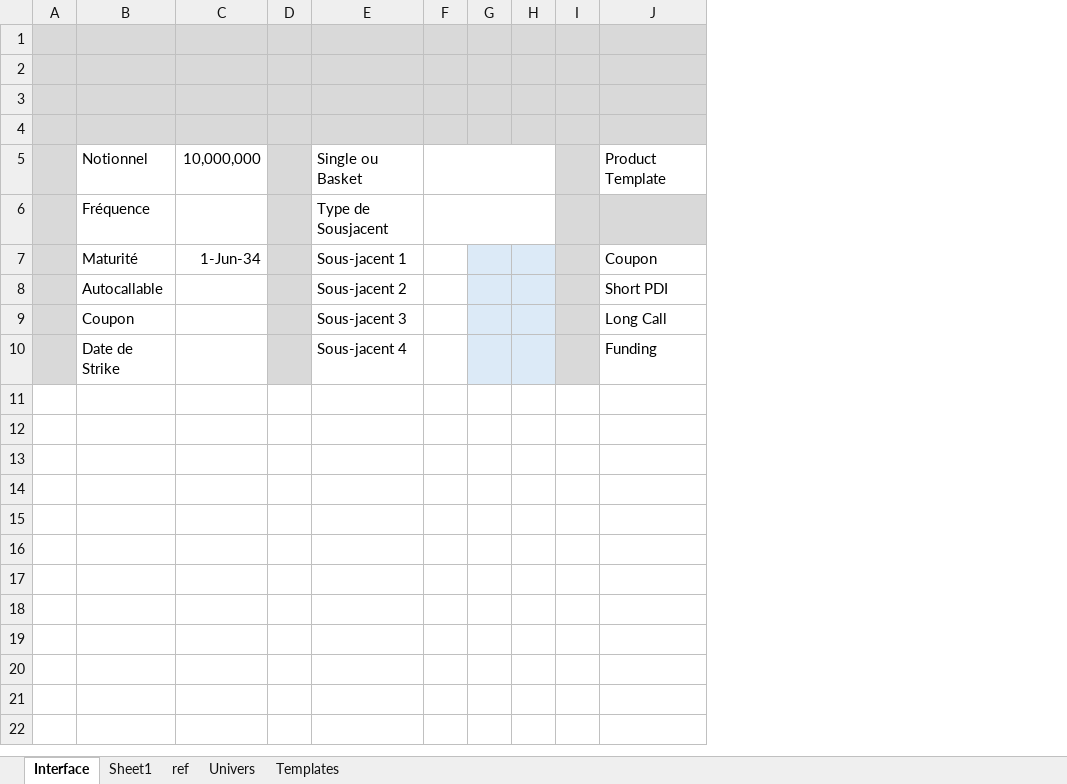
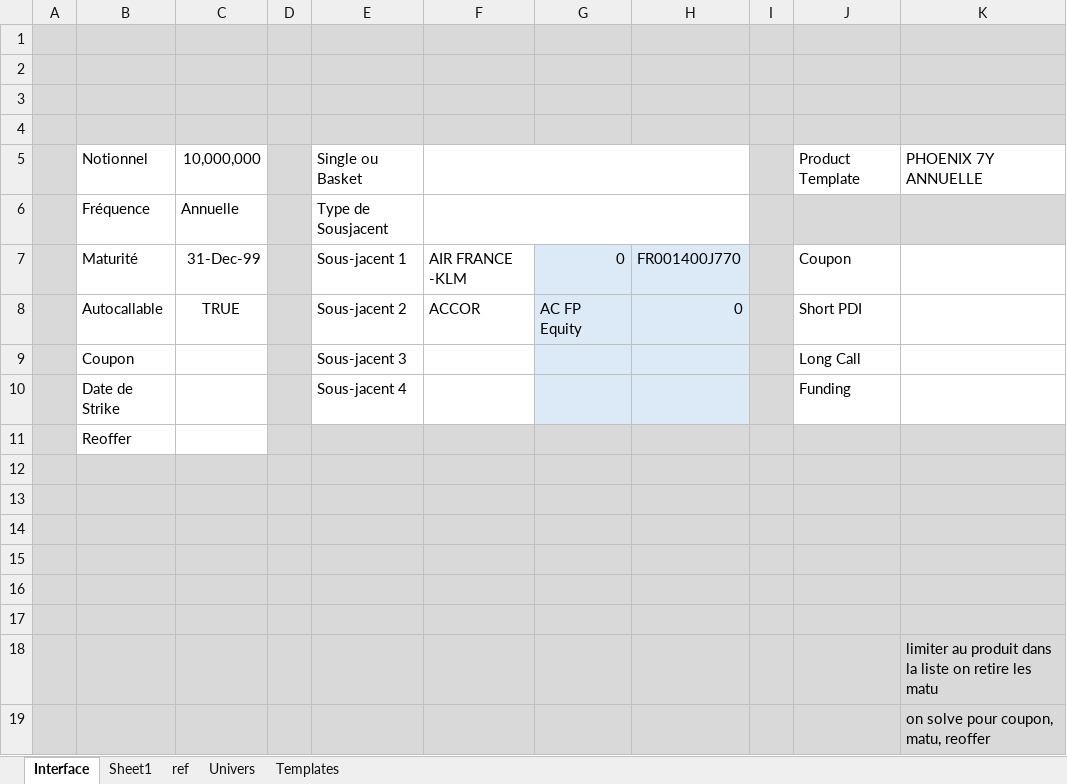
Before and after one commit to AymanOthmane/Projet_C-_Pricer_Structured_Poduct, an Excel workbook: Interface Excel.xlsx, sheet Interface, drawn as a sheet; values as stored, in another font and other column widths than the file's, no borders; removed rows and columns are numbered as before the commit, all else as after; the diff names each change by its address in the sheet, - before the commit and + after, or states it on an @@ line.

```diff
--- a/Interface Excel.xlsx (sheet Interface)
+++ b/Interface Excel.xlsx (sheet Interface)
-column F, empty
-column G, empty
-column H, empty
+column F, rows 7-8: AIR FRANCE -KLM | ACCOR
+column G, rows 7-8: 0 | AC FP Equity
+column H, rows 7-8: FR001400J770 | 0
+column K, row 5: PHOENIX 7Y ANNUELLE
-C6: (empty)
+C6: Annuelle
-C7: 1-Jun-34
+C7: 31-Dec-99
-C8: (empty)
+C8: TRUE
+row 11:  | Reoffer
+row 12: (empty)
+row 13: (empty)
+row 14: (empty)
+row 15: (empty)
+row 16: (empty)
+row 17: (empty)
+row 18:  |  |  |  |  |  |  |  |  |  | limiter au produit dans la liste on retire les matu
+row 19:  |  |  |  |  |  |  |  |  |  | on solve pour coupon, matu, reoffer
```
Also changed, not shown: 3 other files.
